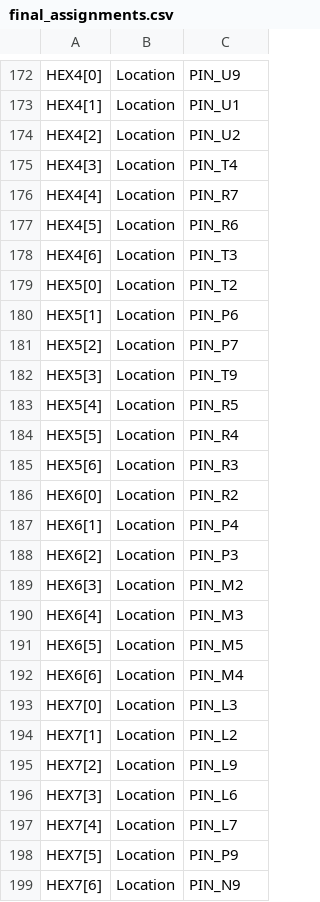
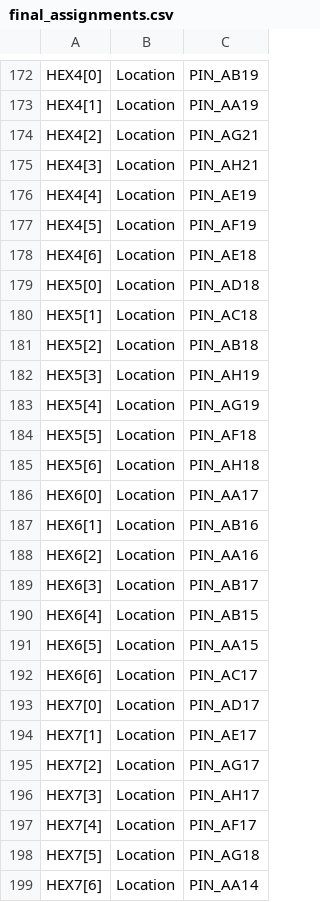
Before and after one commit to mpbtruong/CME495, a CSV file: hardware/final/src/final_assignments.csv, drawn as a sheet; only a part is shown, gaps mark what is left out; the diff covers the shown part only; the diff names each change by its address in the sheet, - before the commit and + after, or states it on an @@ line.

```diff
--- a/hardware/final/src/final_assignments.csv
+++ b/hardware/final/src/final_assignments.csv
-C172: PIN_U9
+C172: PIN_AB19
-C173: PIN_U1
+C173: PIN_AA19
-C174: PIN_U2
+C174: PIN_AG21
-C175: PIN_T4
+C175: PIN_AH21
-C176: PIN_R7
+C176: PIN_AE19
-C177: PIN_R6
+C177: PIN_AF19
-C178: PIN_T3
+C178: PIN_AE18
-C179: PIN_T2
+C179: PIN_AD18
-C180: PIN_P6
+C180: PIN_AC18
-C181: PIN_P7
+C181: PIN_AB18
-C182: PIN_T9
+C182: PIN_AH19
-C183: PIN_R5
+C183: PIN_AG19
-C184: PIN_R4
+C184: PIN_AF18
-C185: PIN_R3
+C185: PIN_AH18
-C186: PIN_R2
+C186: PIN_AA17
-C187: PIN_P4
+C187: PIN_AB16
-C188: PIN_P3
+C188: PIN_AA16
-C189: PIN_M2
+C189: PIN_AB17
-C190: PIN_M3
+C190: PIN_AB15
-C191: PIN_M5
+C191: PIN_AA15
-C192: PIN_M4
+C192: PIN_AC17
-C193: PIN_L3
+C193: PIN_AD17
-C194: PIN_L2
+C194: PIN_AE17
-C195: PIN_L9
+C195: PIN_AG17
-C196: PIN_L6
+C196: PIN_AH17
-C197: PIN_L7
+C197: PIN_AF17
-C198: PIN_P9
+C198: PIN_AG18
-C199: PIN_N9
+C199: PIN_AA14
```
Also changed, not shown: 27 edited cells elsewhere in this file.
